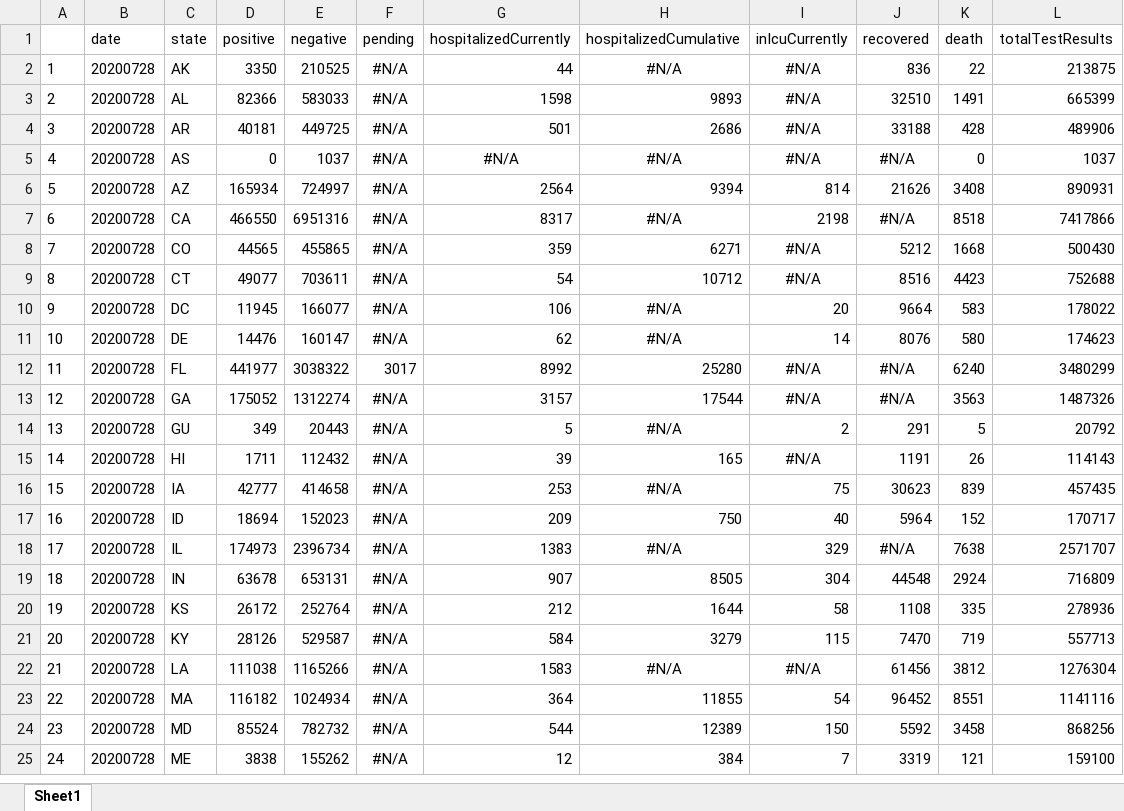
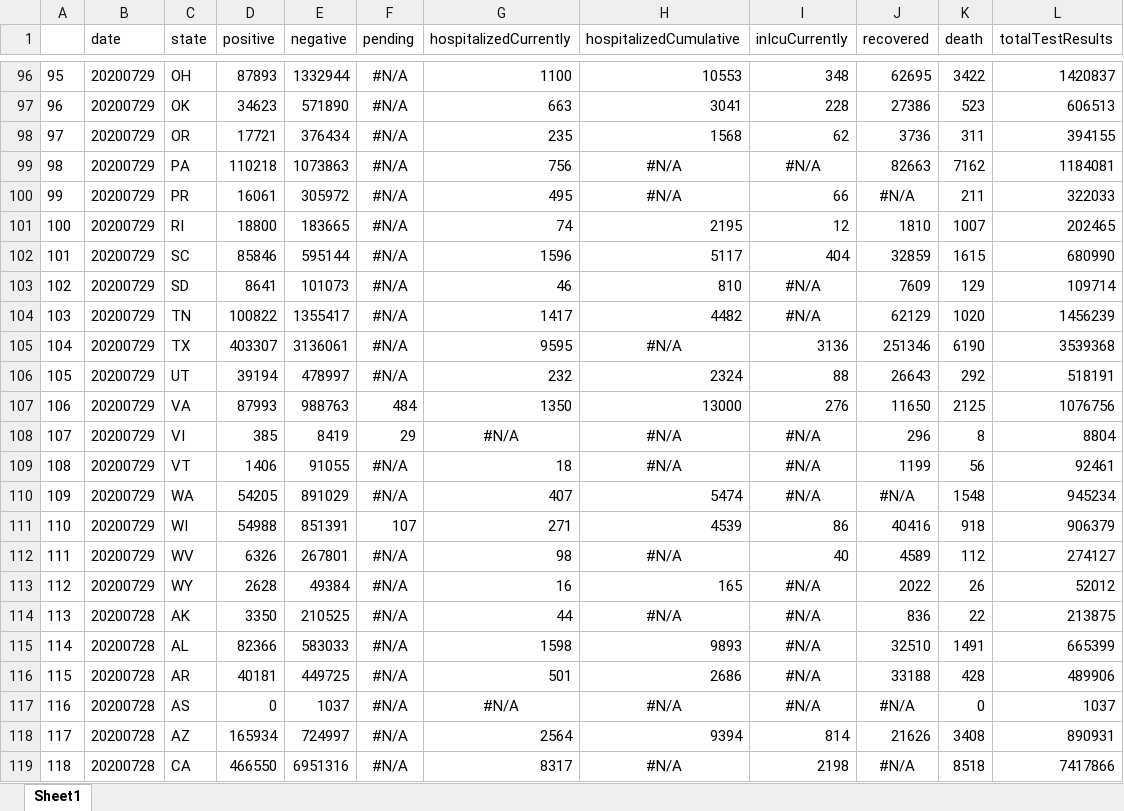
Before and after one commit to padulla/corona_dash, an Excel workbook: docs/excel_base_us.xlsx, sheet Sheet1, drawn as a sheet; only a part is shown, gaps mark what is left out; the shorter side is filled out with more unchanged rows; values as stored, in another font and other column widths than the file's, no borders; addresses are those after the commit; the diff covers the shown part only; the diff names each change by its address in the sheet, - before the commit and + after, or states it on an @@ line.

```diff
--- a/docs/excel_base_us.xlsx (sheet Sheet1)
+++ b/docs/excel_base_us.xlsx (sheet Sheet1)
+row 96: 95 | 20200729 | OH | 87893 | 1332944 | #N/A | 1100 | 10553 | 348 | 62695 | 3422 | 1420837
+row 97: 96 | 20200729 | OK | 34623 | 571890 | #N/A | 663 | 3041 | 228 | 27386 | 523 | 606513
+row 98: 97 | 20200729 | OR | 17721 | 376434 | #N/A | 235 | 1568 | 62 | 3736 | 311 | 394155
+row 99: 98 | 20200729 | PA | 110218 | 1073863 | #N/A | 756 | #N/A | #N/A | 82663 | 7162 | 1184081
+row 100: 99 | 20200729 | PR | 16061 | 305972 | #N/A | 495 | #N/A | 66 | #N/A | 211 | 322033
+row 101: 100 | 20200729 | RI | 18800 | 183665 | #N/A | 74 | 2195 | 12 | 1810 | 1007 | 202465
+row 102: 101 | 20200729 | SC | 85846 | 595144 | #N/A | 1596 | 5117 | 404 | 32859 | 1615 | 680990
+row 103: 102 | 20200729 | SD | 8641 | 101073 | #N/A | 46 | 810 | #N/A | 7609 | 129 | 109714
+row 104: 103 | 20200729 | TN | 100822 | 1355417 | #N/A | 1417 | 4482 | #N/A | 62129 | 1020 | 1456239
+row 105: 104 | 20200729 | TX | 403307 | 3136061 | #N/A | 9595 | #N/A | 3136 | 251346 | 6190 | 3539368
+row 106: 105 | 20200729 | UT | 39194 | 478997 | #N/A | 232 | 2324 | 88 | 26643 | 292 | 518191
+row 107: 106 | 20200729 | VA | 87993 | 988763 | 484 | 1350 | 13000 | 276 | 11650 | 2125 | 1076756
+row 108: 107 | 20200729 | VI | 385 | 8419 | 29 | #N/A | #N/A | #N/A | 296 | 8 | 8804
+row 109: 108 | 20200729 | VT | 1406 | 91055 | #N/A | 18 | #N/A | #N/A | 1199 | 56 | 92461
+row 110: 109 | 20200729 | WA | 54205 | 891029 | #N/A | 407 | 5474 | #N/A | #N/A | 1548 | 945234
+row 111: 110 | 20200729 | WI | 54988 | 851391 | 107 | 271 | 4539 | 86 | 40416 | 918 | 906379
+row 112: 111 | 20200729 | WV | 6326 | 267801 | #N/A | 98 | #N/A | 40 | 4589 | 112 | 274127
+row 113: 112 | 20200729 | WY | 2628 | 49384 | #N/A | 16 | 165 | #N/A | 2022 | 26 | 52012
@@ column A renumbered from row 114 down @@
```
Also changed, not shown: 94 added rows and 1 edited cell elsewhere in this sheet, docs/excel_base.xlsx, docs/excel_sp.xlsx, 3 other files.
